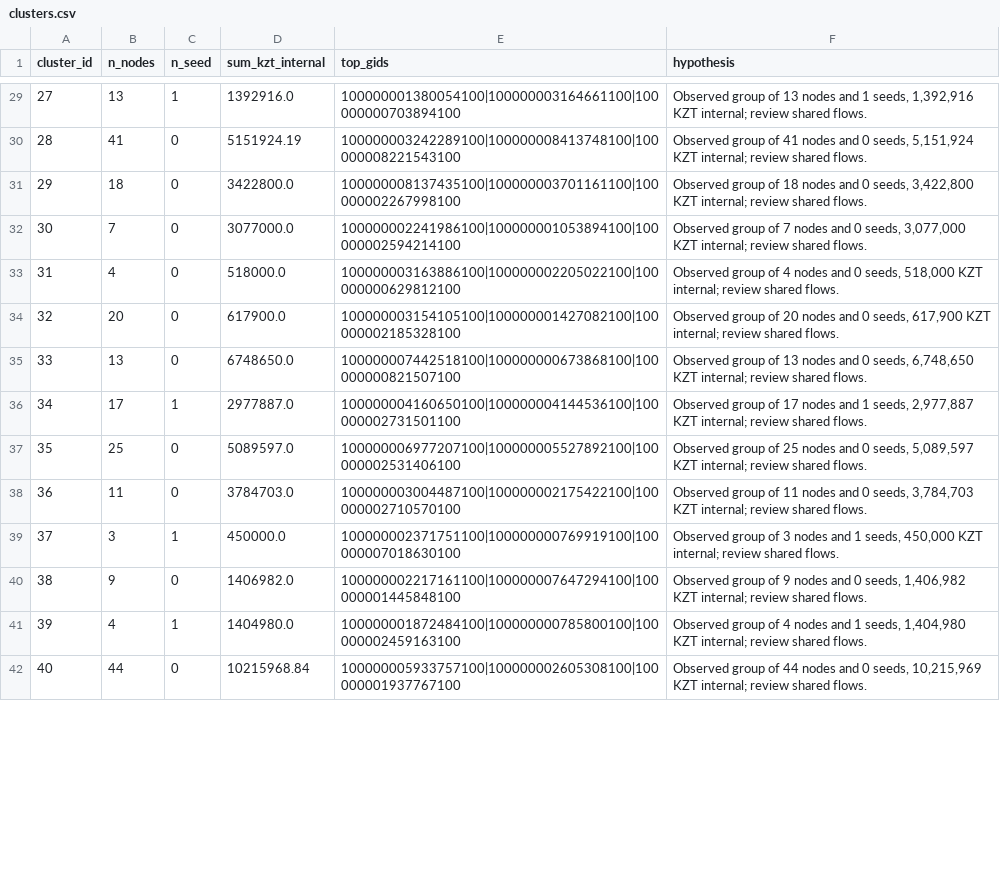
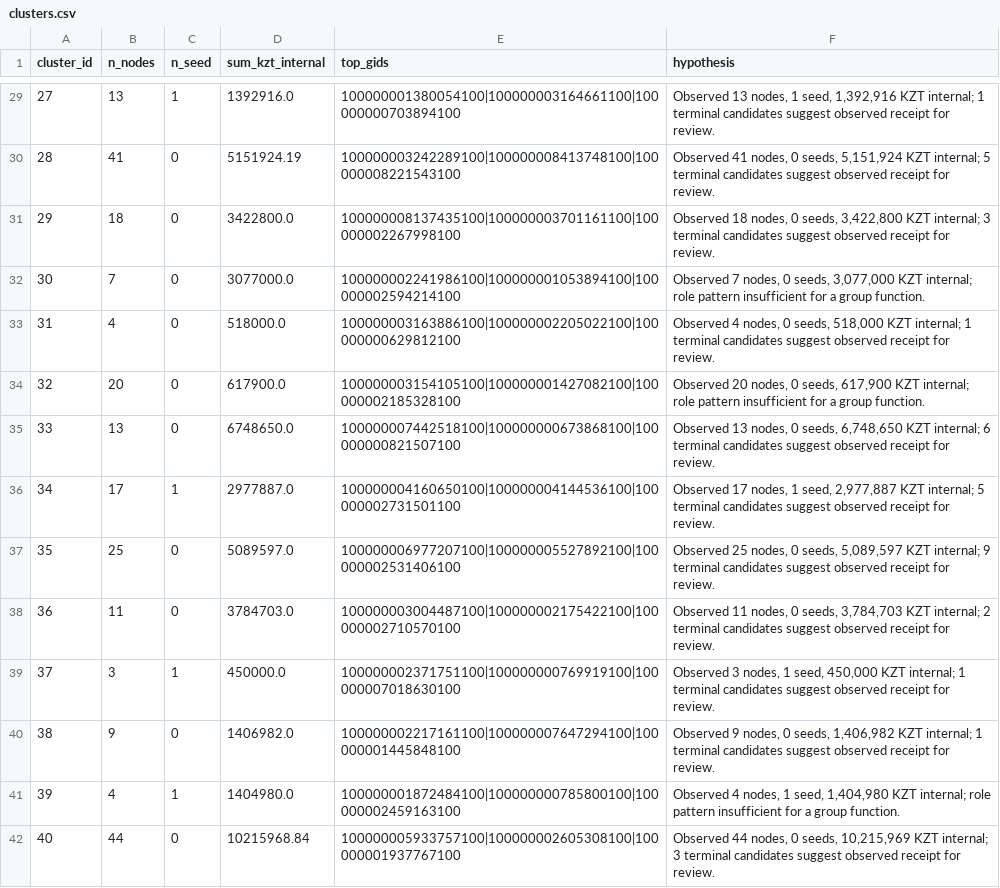
Before and after one commit to BAITC-Hacks/hack-4d800add-tenge-agents, a CSV file: results/clusters.csv, drawn as a sheet; only a part is shown, gaps mark what is left out; the diff covers the shown part only.

```diff
--- a/results/clusters.csv
+++ b/results/clusters.csv
@@ -29,14 +29,14 @@ cluster_id,n_nodes,n_seed,sum_kzt_internal,top_gids,hypothesis
-27,13,1,1392916.0,100000001380054100|100000003164661100|100000000703894100,"Observed group of 13 nodes and 1 seeds, 1,392,916 KZT internal; review shared flows."
-28,41,0,5151924.19,100000003242289100|100000008413748100|100000008221543100,"Observed group of 41 nodes and 0 seeds, 5,151,924 KZT internal; review shared flows."
-29,18,0,3422800.0,100000008137435100|100000003701161100|100000002267998100,"Observed group of 18 nodes and 0 seeds, 3,422,800 KZT internal; review shared flows."
-30,7,0,3077000.0,100000002241986100|100000001053894100|100000002594214100,"Observed group of 7 nodes and 0 seeds, 3,077,000 KZT internal; review shared flows."
-31,4,0,518000.0,100000003163886100|100000002205022100|100000000629812100,"Observed group of 4 nodes and 0 seeds, 518,000 KZT internal; review shared flows."
-32,20,0,617900.0,100000003154105100|100000001427082100|100000002185328100,"Observed group of 20 nodes and 0 seeds, 617,900 KZT internal; review shared flows."
-33,13,0,6748650.0,100000007442518100|100000000673868100|100000000821507100,"Observed group of 13 nodes and 0 seeds, 6,748,650 KZT internal; review shared flows."
-34,17,1,2977887.0,100000004160650100|100000004144536100|100000002731501100,"Observed group of 17 nodes and 1 seeds, 2,977,887 KZT internal; review shared flows."
-35,25,0,5089597.0,100000006977207100|100000005527892100|100000002531406100,"Observed group of 25 nodes and 0 seeds, 5,089,597 KZT internal; review shared flows."
-36,11,0,3784703.0,100000003004487100|100000002175422100|100000002710570100,"Observed group of 11 nodes and 0 seeds, 3,784,703 KZT internal; review shared flows."
-37,3,1,450000.0,100000002371751100|100000000769919100|100000007018630100,"Observed group of 3 nodes and 1 seeds, 450,000 KZT internal; review shared flows."
-38,9,0,1406982.0,100000002217161100|100000007647294100|100000001445848100,"Observed group of 9 nodes and 0 seeds, 1,406,982 KZT internal; review shared flows."
-39,4,1,1404980.0,100000001872484100|100000000785800100|100000002459163100,"Observed group of 4 nodes and 1 seeds, 1,404,980 KZT internal; review shared flows."
-40,44,0,10215968.84,100000005933757100|100000002605308100|100000001937767100,"Observed group of 44 nodes and 0 seeds, 10,215,969 KZT internal; review shared flows."
+27,13,1,1392916.0,100000001380054100|100000003164661100|100000000703894100,"Observed 13 nodes, 1 seed, 1,392,916 KZT internal; 1 terminal candidates suggest observed receipt for review."
+28,41,0,5151924.19,100000003242289100|100000008413748100|100000008221543100,"Observed 41 nodes, 0 seeds, 5,151,924 KZT internal; 5 terminal candidates suggest observed receipt for review."
+29,18,0,3422800.0,100000008137435100|100000003701161100|100000002267998100,"Observed 18 nodes, 0 seeds, 3,422,800 KZT internal; 3 terminal candidates suggest observed receipt for review."
+30,7,0,3077000.0,100000002241986100|100000001053894100|100000002594214100,"Observed 7 nodes, 0 seeds, 3,077,000 KZT internal; role pattern insufficient for a group function."
+31,4,0,518000.0,100000003163886100|100000002205022100|100000000629812100,"Observed 4 nodes, 0 seeds, 518,000 KZT internal; 1 terminal candidates suggest observed receipt for review."
+32,20,0,617900.0,100000003154105100|100000001427082100|100000002185328100,"Observed 20 nodes, 0 seeds, 617,900 KZT internal; role pattern insufficient for a group function."
+33,13,0,6748650.0,100000007442518100|100000000673868100|100000000821507100,"Observed 13 nodes, 0 seeds, 6,748,650 KZT internal; 6 terminal candidates suggest observed receipt for review."
+34,17,1,2977887.0,100000004160650100|100000004144536100|100000002731501100,"Observed 17 nodes, 1 seed, 2,977,887 KZT internal; 5 terminal candidates suggest observed receipt for review."
+35,25,0,5089597.0,100000006977207100|100000005527892100|100000002531406100,"Observed 25 nodes, 0 seeds, 5,089,597 KZT internal; 9 terminal candidates suggest observed receipt for review."
+36,11,0,3784703.0,100000003004487100|100000002175422100|100000002710570100,"Observed 11 nodes, 0 seeds, 3,784,703 KZT internal; 2 terminal candidates suggest observed receipt for review."
+37,3,1,450000.0,100000002371751100|100000000769919100|100000007018630100,"Observed 3 nodes, 1 seed, 450,000 KZT internal; 1 terminal candidates suggest observed receipt for review."
+38,9,0,1406982.0,100000002217161100|100000007647294100|100000001445848100,"Observed 9 nodes, 0 seeds, 1,406,982 KZT internal; 1 terminal candidates suggest observed receipt for review."
+39,4,1,1404980.0,100000001872484100|100000000785800100|100000002459163100,"Observed 4 nodes, 1 seed, 1,404,980 KZT internal; role pattern insufficient for a group function."
+40,44,0,10215968.84,100000005933757100|100000002605308100|100000001937767100,"Observed 44 nodes, 0 seeds, 10,215,969 KZT internal; 3 terminal candidates suggest observed receipt for review."
```
Also changed, not shown: 77 edited cells elsewhere in this file, results/nodes_roles.csv, results/top_nodes.csv, 8 other files.
